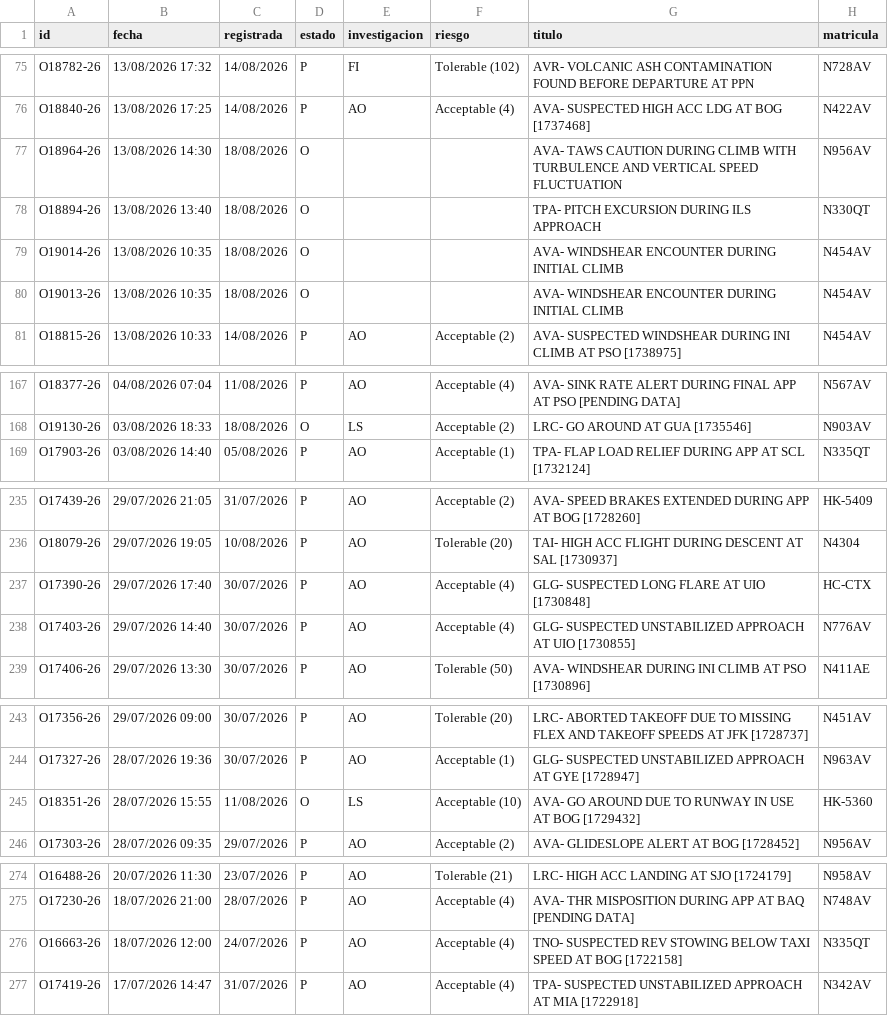
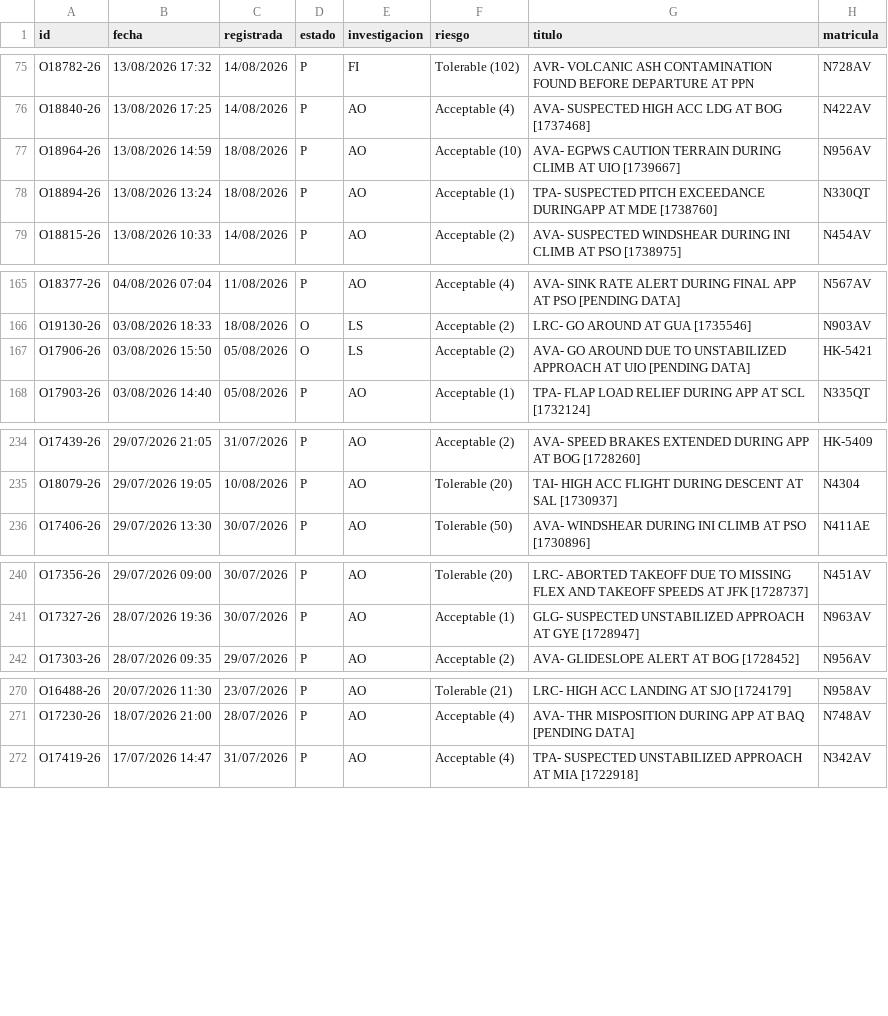
Before and after one commit to luibernip/segops, a CSV file: bitacora_real.csv, drawn as a sheet; only a part is shown, gaps mark what is left out.

```diff
--- a/bitacora_real.csv
+++ b/bitacora_real.csv
@@ -76,6 +76,4 @@ O18782-26;13/08/2026 17:32;14/08/2026;P;FI;Tolerable (102);AVR- VOLCANIC ASH CON
 O18840-26;13/08/2026 17:25;14/08/2026;P;AO;Acceptable (4);AVA- SUSPECTED HIGH ACC LDG AT BOG [1737468];N422AV
-O18964-26;13/08/2026 14:30;18/08/2026;O;;;AVA- TAWS CAUTION DURING CLIMB WITH TURBULENCE AND VERTICAL SPEED FLUCTUATION;N956AV
-O18894-26;13/08/2026 13:40;18/08/2026;O;;;TPA- PITCH EXCURSION DURING ILS APPROACH;N330QT
-O19014-26;13/08/2026 10:35;18/08/2026;O;;;AVA- WINDSHEAR ENCOUNTER DURING INITIAL CLIMB;N454AV
-O19013-26;13/08/2026 10:35;18/08/2026;O;;;AVA- WINDSHEAR ENCOUNTER DURING INITIAL CLIMB;N454AV
+O18964-26;13/08/2026 14:59;18/08/2026;P;AO;Acceptable (10);AVA- EGPWS CAUTION TERRAIN DURING CLIMB AT UIO [1739667];N956AV
+O18894-26;13/08/2026 13:24;18/08/2026;P;AO;Acceptable (1);TPA- SUSPECTED PITCH EXCEEDANCE DURINGAPP AT MDE [1738760];N330QT
 O18815-26;13/08/2026 10:33;14/08/2026;P;AO;Acceptable (2);AVA- SUSPECTED WINDSHEAR DURING INI CLIMB AT PSO [1738975];N454AV
@@ -168,2 +166,3 @@ O18377-26;04/08/2026 07:04;11/08/2026;P;AO;Acceptable (4);AVA- SINK RATE ALERT D
 O19130-26;03/08/2026 18:33;18/08/2026;O;LS;Acceptable (2);LRC- GO AROUND AT GUA [1735546];N903AV
+O17906-26;03/08/2026 15:50;05/08/2026;O;LS;Acceptable (2);AVA- GO AROUND DUE TO UNSTABILIZED APPROACH AT UIO [PENDING DATA];HK-5421
 O17903-26;03/08/2026 14:40;05/08/2026;P;AO;Acceptable (1);TPA- FLAP LOAD RELIEF DURING APP AT SCL [1732124];N335QT
@@ -236,4 +235,2 @@ O17439-26;29/07/2026 21:05;31/07/2026;P;AO;Acceptable (2);AVA- SPEED BRAKES EXTE
 O18079-26;29/07/2026 19:05;10/08/2026;P;AO;Tolerable (20);TAI- HIGH ACC FLIGHT DURING DESCENT AT SAL [1730937];N4304
-O17390-26;29/07/2026 17:40;30/07/2026;P;AO;Acceptable (4);GLG- SUSPECTED LONG FLARE AT UIO [1730848];HC-CTX
-O17403-26;29/07/2026 14:40;30/07/2026;P;AO;Acceptable (4);GLG- SUSPECTED UNSTABILIZED APPROACH AT UIO [1730855];N776AV
 O17406-26;29/07/2026 13:30;30/07/2026;P;AO;Tolerable (50);AVA- WINDSHEAR DURING INI CLIMB AT PSO [1730896];N411AE
@@ -244,3 +241,2 @@ O17356-26;29/07/2026 09:00;30/07/2026;P;AO;Tolerable (20);LRC- ABORTED TAKEOFF D
 O17327-26;28/07/2026 19:36;30/07/2026;P;AO;Acceptable (1);GLG- SUSPECTED UNSTABILIZED APPROACH AT GYE [1728947];N963AV
-O18351-26;28/07/2026 15:55;11/08/2026;O;LS;Acceptable (10);AVA- GO AROUND DUE TO RUNWAY IN USE AT BOG [1729432];HK-5360
 O17303-26;28/07/2026 09:35;29/07/2026;P;AO;Acceptable (2);AVA- GLIDESLOPE ALERT AT BOG [1728452];N956AV
@@ -275,3 +271,2 @@ O16488-26;20/07/2026 11:30;23/07/2026;P;AO;Tolerable (21);LRC- HIGH ACC LANDING
 O17230-26;18/07/2026 21:00;28/07/2026;P;AO;Acceptable (4);AVA- THR MISPOSITION DURING APP AT BAQ [PENDING DATA];N748AV
-O16663-26;18/07/2026 12:00;24/07/2026;P;AO;Acceptable (4);TNO- SUSPECTED REV STOWING BELOW TAXI SPEED AT BOG [1722158];N335QT
 O17419-26;17/07/2026 14:47;31/07/2026;P;AO;Acceptable (4);TPA- SUSPECTED UNSTABILIZED APPROACH AT MIA [1722918];N342AV
```
Also changed, not shown: bitacora_grh.csv, bitacora_grh_real.csv, 2 other files.
